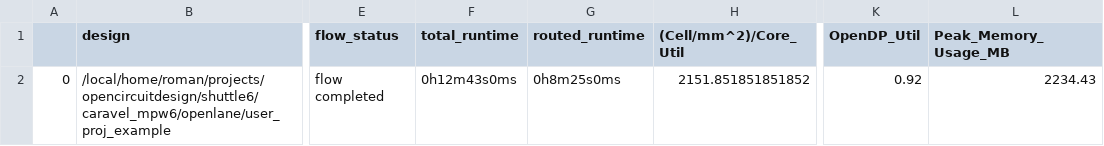
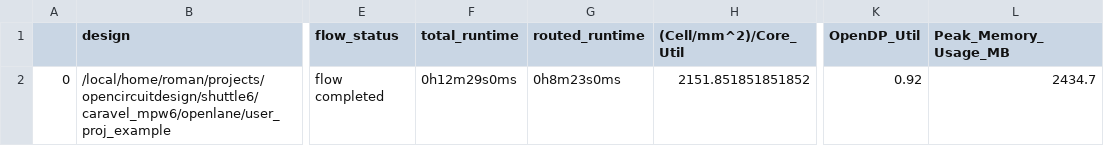
Before and after one commit to hhj1107/junga_soc_mpw6, a CSV file: signoff/user_proj_example/final_summary_report.csv, drawn as a sheet; only a part is shown, gaps mark what is left out; the diff names each change by its address in the sheet, - before the commit and + after, or states it on an @@ line.

```diff
--- a/signoff/user_proj_example/final_summary_report.csv
+++ b/signoff/user_proj_example/final_summary_report.csv
-F2 (total_runtime): 0h12m43s0ms
+F2 (total_runtime): 0h12m29s0ms
-G2 (routed_runtime): 0h8m25s0ms
+G2 (routed_runtime): 0h8m23s0ms
-L2 (Peak_Memory_Usage_MB): 2234.43
+L2 (Peak_Memory_Usage_MB): 2434.7
```
Also changed, not shown: signoff/user_project_wrapper/final_summary_report.csv, 12 other files.
